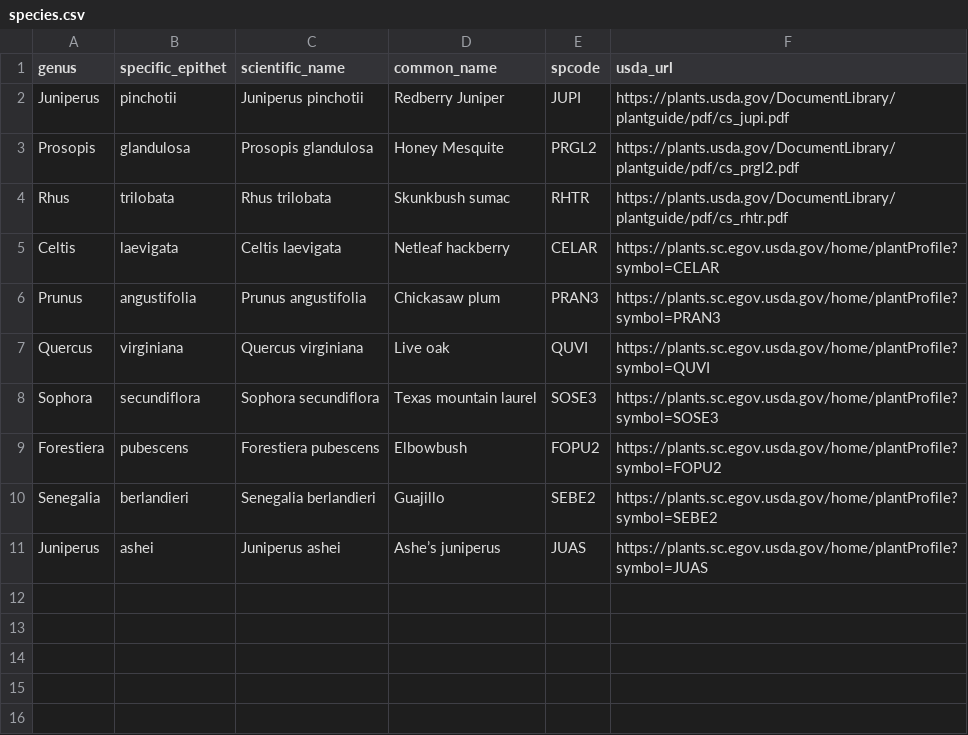
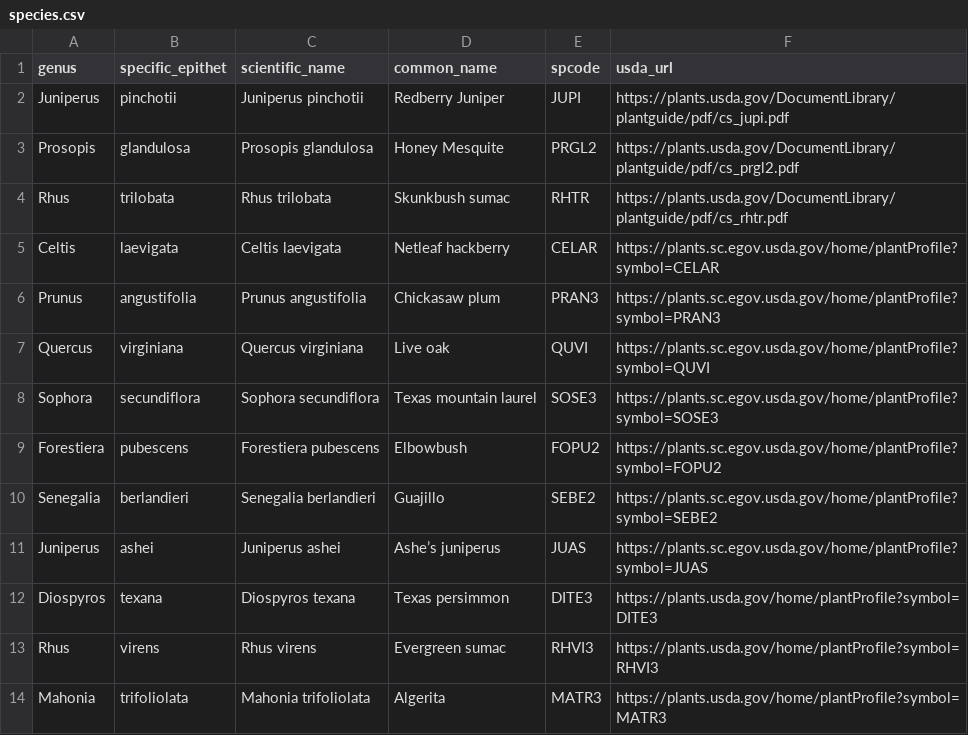
Before and after one commit to schwilklab/flam-psi, a CSV file: data/2024/species.csv, drawn as a sheet; the diff names each change by its address in the sheet, - before the commit and + after, or states it on an @@ line.

Commit message:
Updated species lists

```diff
--- a/data/2024/species.csv
+++ b/data/2024/species.csv
+row 12: Diospyros | texana | Diospyros texana | Texas persimmon | DITE3 | https://plants.usda.gov/home/plantProfile?symbol=DITE3
+row 13: Rhus | virens | Rhus virens | Evergreen sumac | RHVI3 | https://plants.usda.gov/home/plantProfile?symbol=RHVI3
+row 14: Mahonia | trifoliolata | Mahonia trifoliolata | Algerita | MATR3 | https://plants.usda.gov/home/plantProfile?symbol=MATR3
```
